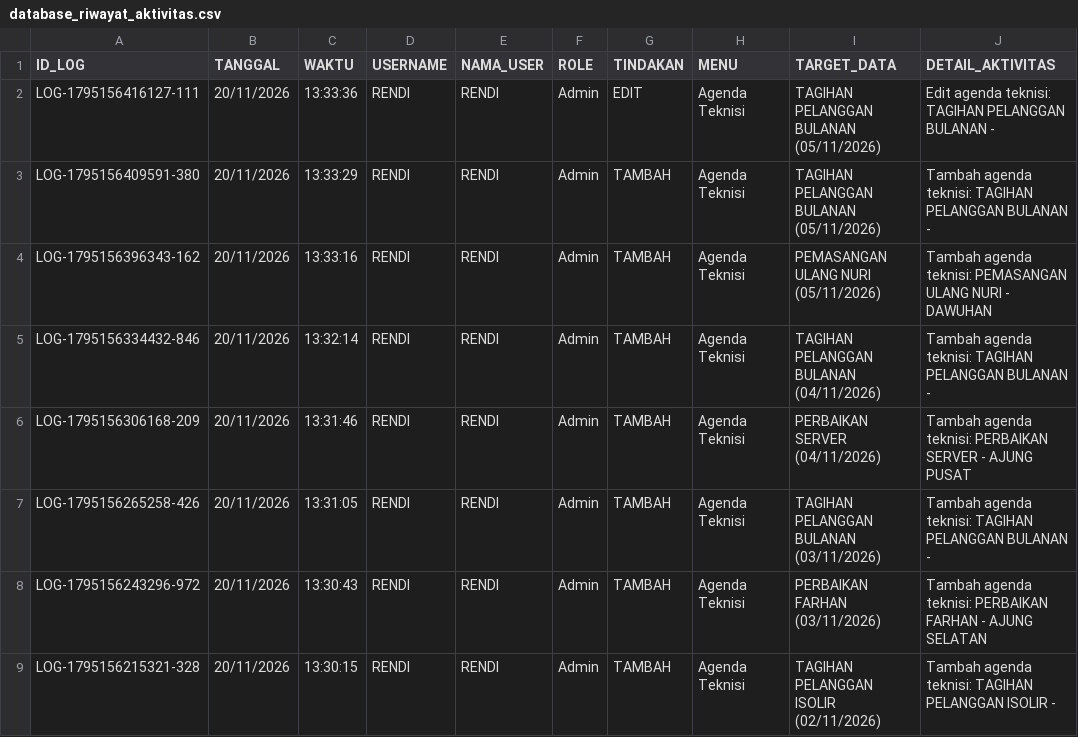
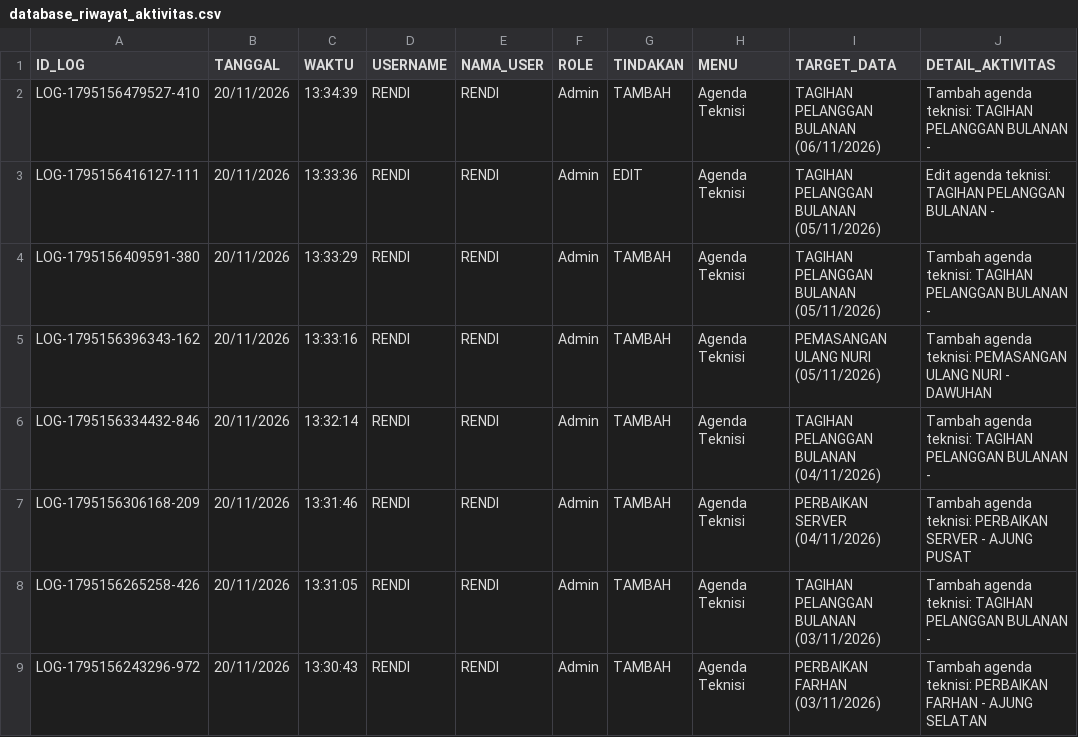
Before and after one commit to ilyasajha5-cpu/like-billing, a CSV file: database_riwayat_aktivitas.csv, drawn as a sheet; only a part is shown; the shorter side is filled out with more unchanged rows; the diff names each change by its address in the sheet, - before the commit and + after, or states it on an @@ line.

Commit message:
Fast-Sync database_riwayat_aktivitas.csv

```diff
--- a/database_riwayat_aktivitas.csv
+++ b/database_riwayat_aktivitas.csv
+row 2: LOG-1795156479527-410 | 20/11/2026 | 13:34:39 | RENDI | RENDI | Admin | TAMBAH | Agenda Teknisi | TAGIHAN PELANGGAN BULANAN (06/11/2026) | Tambah agenda teknisi: TAGIHAN PELANGGAN BULANAN -
```
